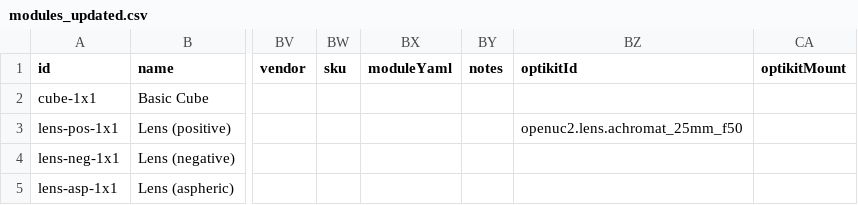
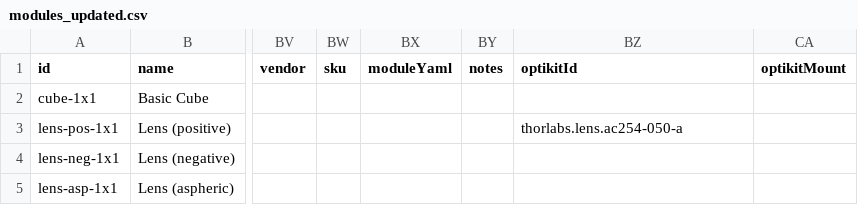
Before and after one commit to openUC2/openUC2-OptiKit, a CSV file: public/modules_updated.csv, drawn as a sheet; only a part is shown, gaps mark what is left out; the diff names each change by its address in the sheet, - before the commit and + after, or states it on an @@ line.

Commit message:
feat: lens-pos-1x1 traces the real Thorlabs AC254-050-A
The singlet stand-in (openuc2.lens.achromat_25mm_f50) never matched the
datasheet its vendor tag claimed: r=+-25.8 with ct=5 is f~25.5, not 50 -
the radii came from the plano-convex lensmaker formula applied to a
biconvex. Remap the CSV to thorlabs.lens.ac254-050-a, the record imported
from Thorlabs' own Zemax file (R 33.34 / -22.28 / -291.07, tc 9.0 + 2.5,
N-BAF10/N-SF10, EFL 50.17), KIT-05-verified against Optiland at machine
precision including the cemented interface. Vendored record fixture and
designBuilder golden regenerated; drift-guard and mapping pins updated.

```diff
--- a/public/modules_updated.csv
+++ b/public/modules_updated.csv
-BZ3 (optikitId): openuc2.lens.achromat_25mm_f50
+BZ3 (optikitId): thorlabs.lens.ac254-050-a
```
Also changed, not shown: 6 other files.
